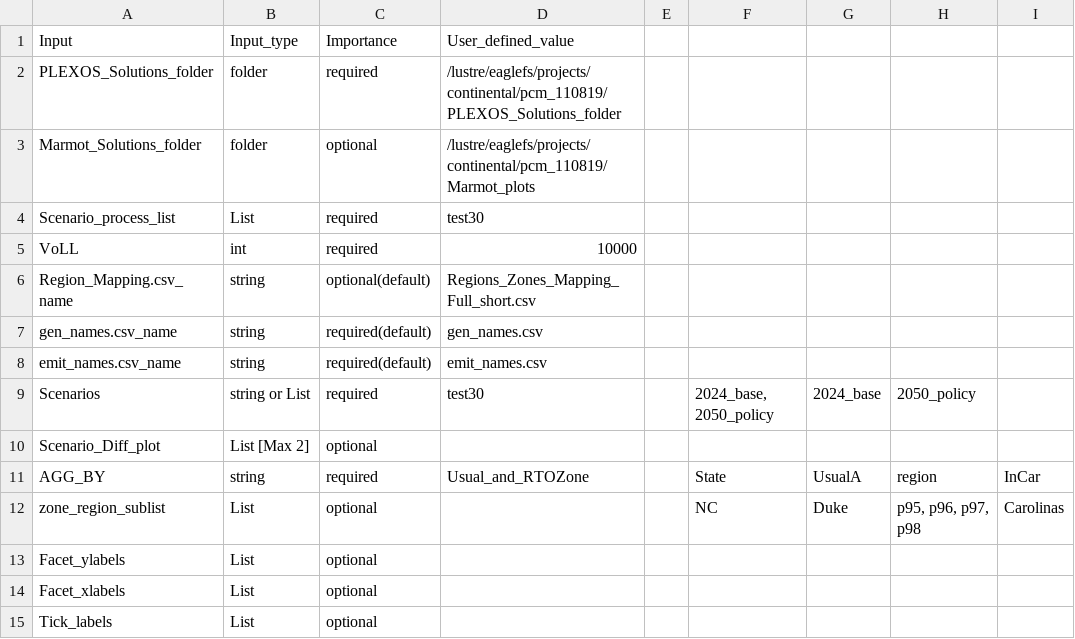
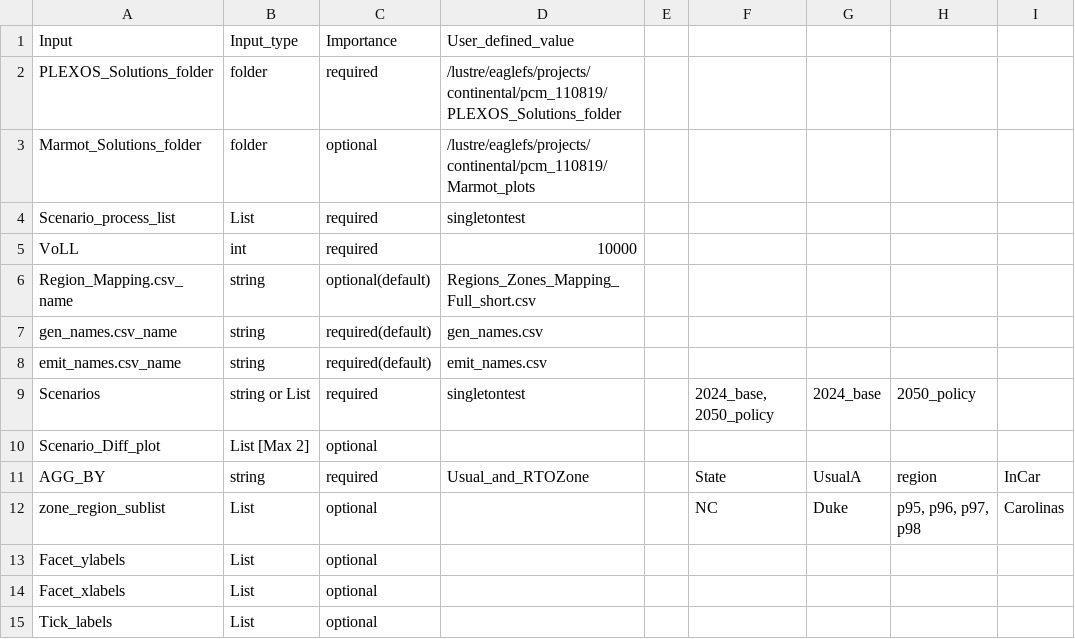
Before and after one commit to NREL/Marmot, a CSV file: marmot/Marmot_user_defined_inputs.csv, drawn as a sheet; only a part is shown; the diff names each change by its address in the sheet, - before the commit and + after, or states it on an @@ line.

Commit message:
updated user_defined_inputs

```diff
--- a/marmot/Marmot_user_defined_inputs.csv
+++ b/marmot/Marmot_user_defined_inputs.csv
-D4: test30
+D4: singletontest
-D9: test30
+D9: singletontest
```
Also changed, not shown: 1 other file.
